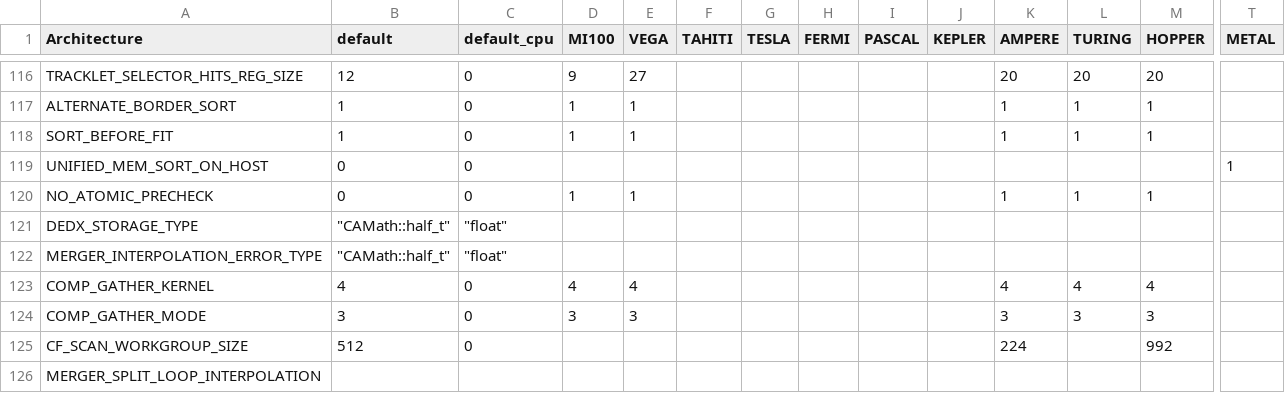
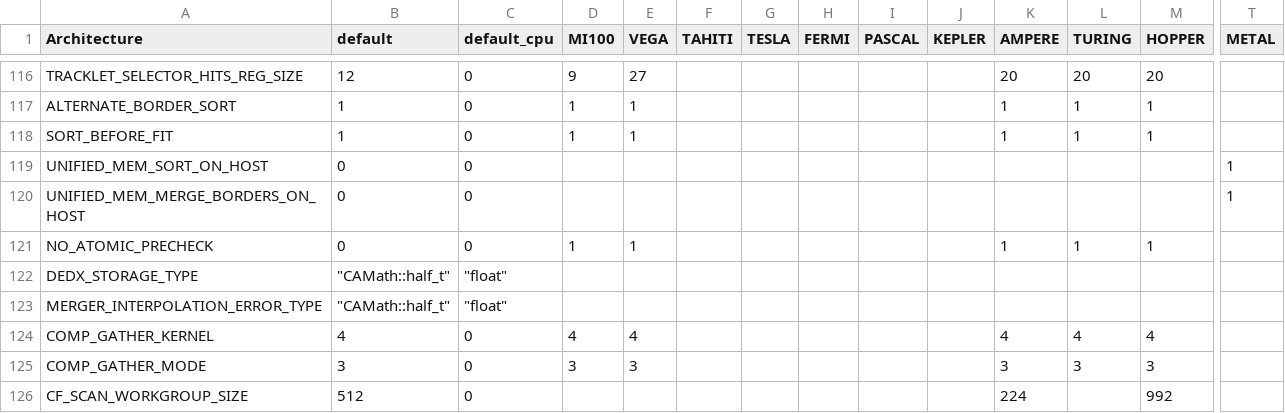
Before and after one commit to AliceO2Group/AliceO2, a CSV file: GPU/GPUTracking/Definitions/Parameters/GPUParameters.csv, drawn as a sheet; only a part is shown, gaps mark what is left out; the shorter side is filled out with more unchanged rows; rows hold the shown columns only; the diff names each change by its address in the sheet, - before the commit and + after, or states it on an @@ line.

Commit message:
GPU: run the second step of the border merging on the host on backends sharing their memory
The candidate search of the border track merging, 180 launches per time
frame of a few thousand tracks each, took 46 ms per event (kernels
serialized) on a 30-collision Pb-Pb time frame on the Metal GPU, where
each thread first walks the sorted ranges from the start. On the host,
right after the range sorts which already drained the stream, it takes
4.6 ms, including pointing the processors at the host view of the shared
memory for each launch. One block, so that the merging across the central
electrode stays as on the CPU. Benchmark, 6 interleaved rounds of 10
events: -6 +- 2 ms per event.

The new parameter UNIFIED_MEM_MERGE_BORDERS_ON_HOST selects it at the call
site, as UNIFIED_MEM_SORT_ON_HOST does for the sorts: the CPU code runs on
the device processors in the memory shared with the host. On for Metal
only.

```diff
--- a/GPU/GPUTracking/Definitions/Parameters/GPUParameters.csv
+++ b/GPU/GPUTracking/Definitions/Parameters/GPUParameters.csv
+row 120: UNIFIED_MEM_MERGE_BORDERS_ON_HOST | 0 | 0 |  |  |  |  |  |  |  |  |  |  | 1
```
Also changed, not shown: 2 other files.
